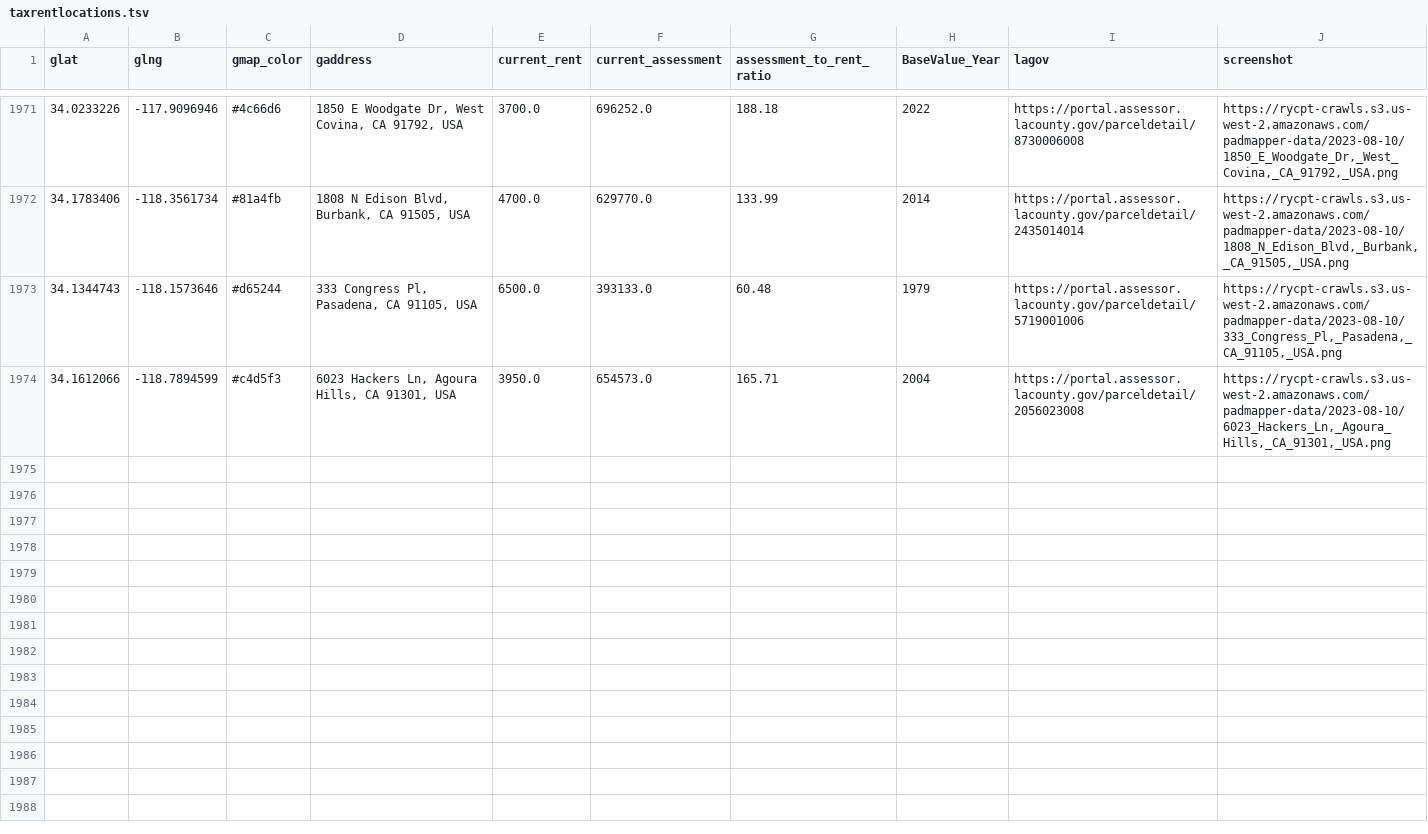
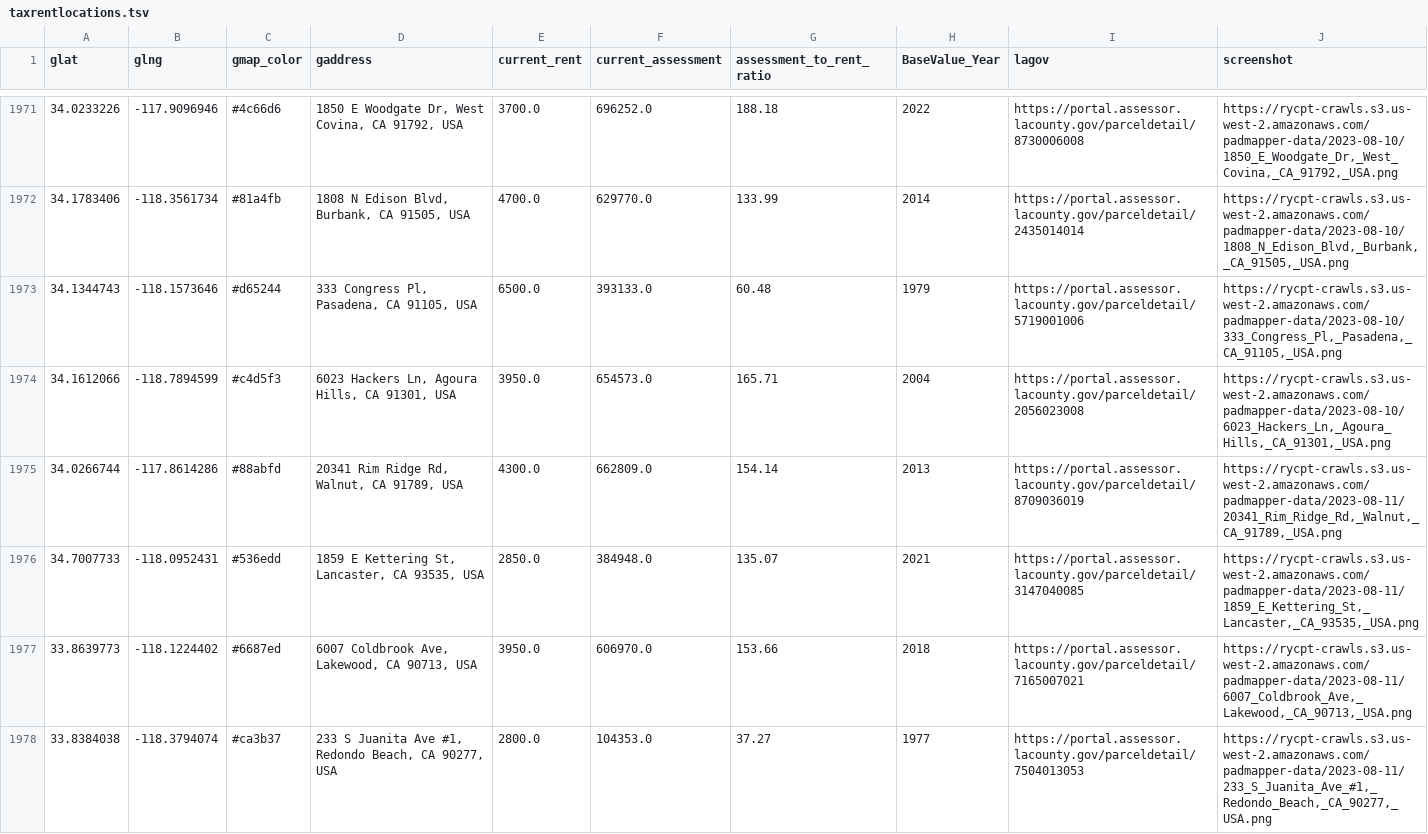
Before and after one commit to rcompton/ryancompton.net, a TSV file: assets/taxrentlocations.tsv, drawn as a sheet; only a part is shown, gaps mark what is left out; the diff covers the shown part only; the diff names each change by its address in the sheet, - before the commit and + after, or states it on an @@ line.

```diff
--- a/assets/taxrentlocations.tsv
+++ b/assets/taxrentlocations.tsv
+row 1975: 34.0266744 | -117.8614286 | #88abfd | 20341 Rim Ridge Rd, Walnut, CA 91789, USA | 4300.0 | 662809.0 | 154.14 | 2013 | https://portal.assessor.lacounty.gov/parceldetail/8709036019 | https://rycpt-crawls.s3.us-west-2.amazonaws.com/padmapper-data/2023-08-11/20341_Rim_Ridge_Rd,_Walnut,_CA_91789,_USA.png
+row 1976: 34.7007733 | -118.0952431 | #536edd | 1859 E Kettering St, Lancaster, CA 93535, USA | 2850.0 | 384948.0 | 135.07 | 2021 | https://portal.assessor.lacounty.gov/parceldetail/3147040085 | https://rycpt-crawls.s3.us-west-2.amazonaws.com/padmapper-data/2023-08-11/1859_E_Kettering_St,_Lancaster,_CA_93535,_USA.png
+row 1977: 33.8639773 | -118.1224402 | #6687ed | 6007 Coldbrook Ave, Lakewood, CA 90713, USA | 3950.0 | 606970.0 | 153.66 | 2018 | https://portal.assessor.lacounty.gov/parceldetail/7165007021 | https://rycpt-crawls.s3.us-west-2.amazonaws.com/padmapper-data/2023-08-11/6007_Coldbrook_Ave,_Lakewood,_CA_90713,_USA.png
+row 1978: 33.8384038 | -118.3794074 | #ca3b37 | 233 S Juanita Ave #1, Redondo Beach, CA 90277, USA | 2800.0 | 104353.0 | 37.27 | 1977 | https://portal.assessor.lacounty.gov/parceldetail/7504013053 | https://rycpt-crawls.s3.us-west-2.amazonaws.com/padmapper-data/2023-08-11/233_S_Juanita_Ave_#1,_Redondo_Beach,_CA_90277,_USA.png
```
Also changed, not shown: 4 added rows elsewhere in this file, 2 other files.
